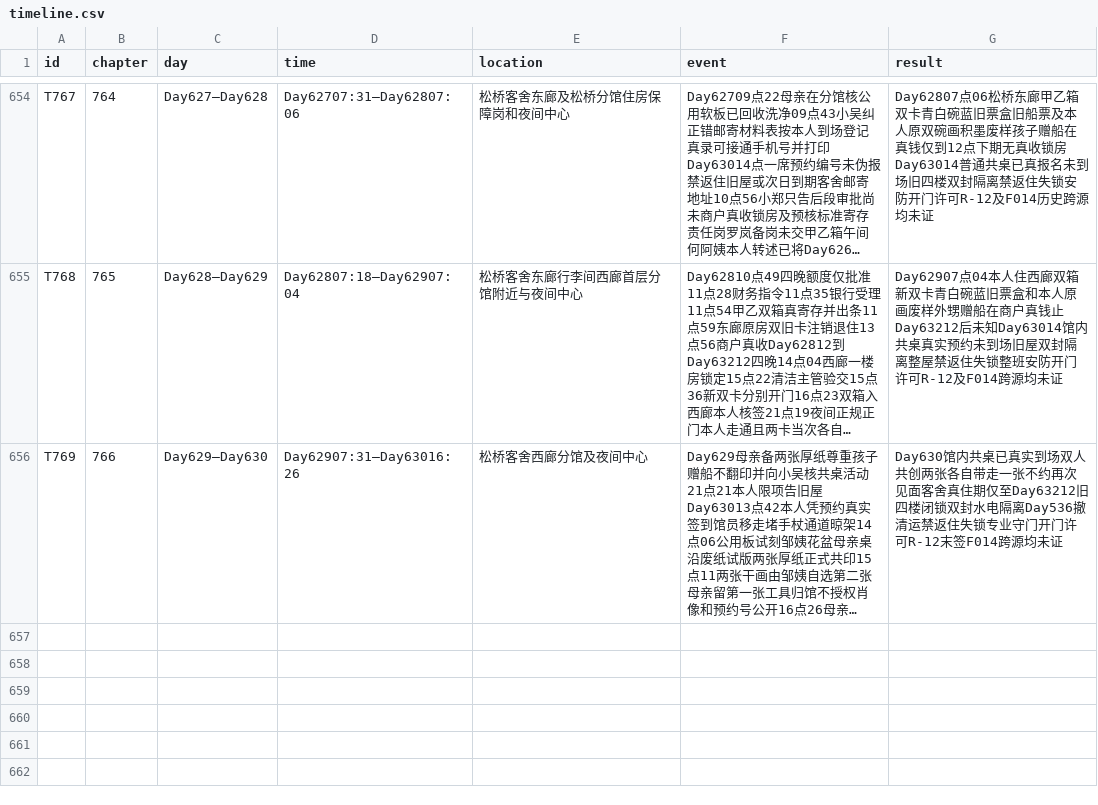
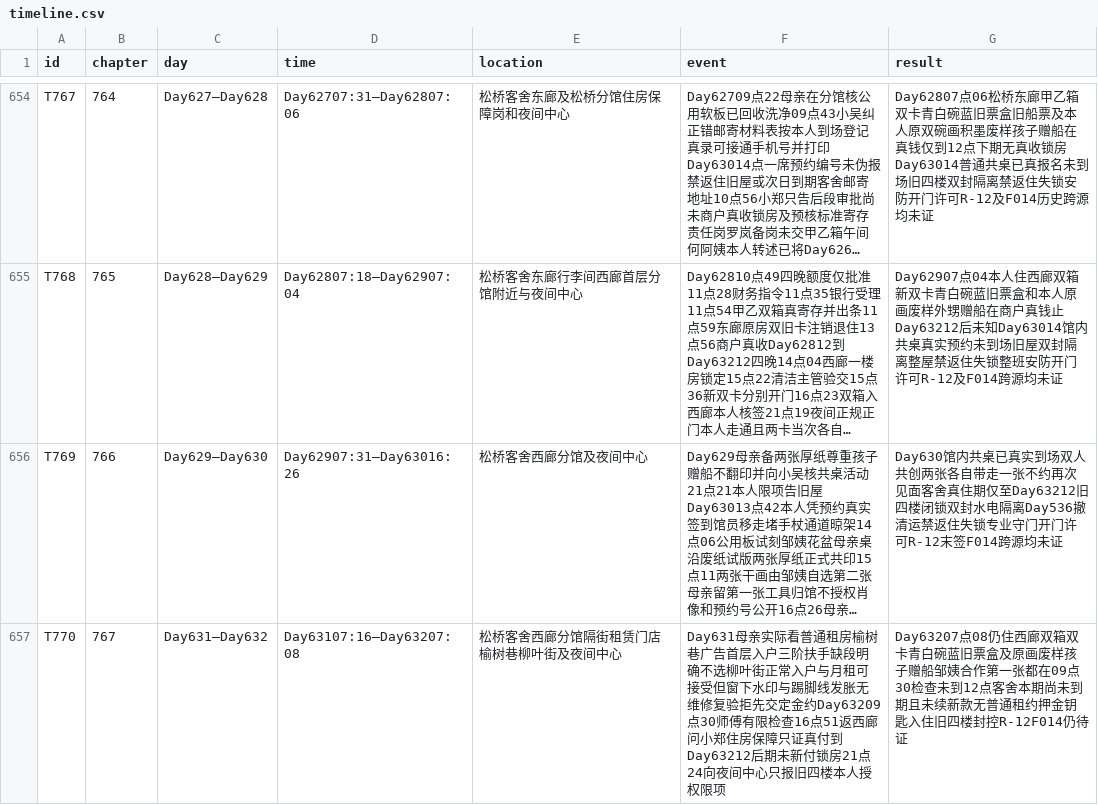
Before and after one commit to GcMin/fanqie-novel, a CSV file: memory/timeline.csv, drawn as a sheet; only a part is shown, gaps mark what is left out; long unchanged cells end in …; the diff names each change by its address in the sheet, - before the commit and + after, or states it on an @@ line.

Commit message:
audit: Reader QA Memory and ready chapter 767

```diff
--- a/memory/timeline.csv
+++ b/memory/timeline.csv
+row 657: T770 | 767 | Day631—Day632 | Day63107:16—Day63207:08 | 松桥客舍西廊分馆隔街租赁门店榆树巷柳叶街及夜间中心 | Day631母亲实际看普通租房榆树巷广告首层入户三阶扶手缺段明确不选柳叶街正常入户与月租可接受但窗下水印与踢脚线发胀无维修复验拒先交定金约Day63209点30师傅有限检查16点51返西廊问小郑住房保障只证真付到Day63212后期未新付锁房21点24向夜间中心只报旧四楼本人授权限项 | Day63207点08仍住西廊双箱双卡青白碗蓝旧票盒及原画废样孩子赠船邹姨合作第一张都在09点30检查未到12点客舍本期尚未到期且未续新款无普通租约押金钥匙入住旧四楼封控R-12F014仍待证
```
Also changed, not shown: memory/foreshadowing.csv, plans/chapter_plan.csv, 11 other files.
